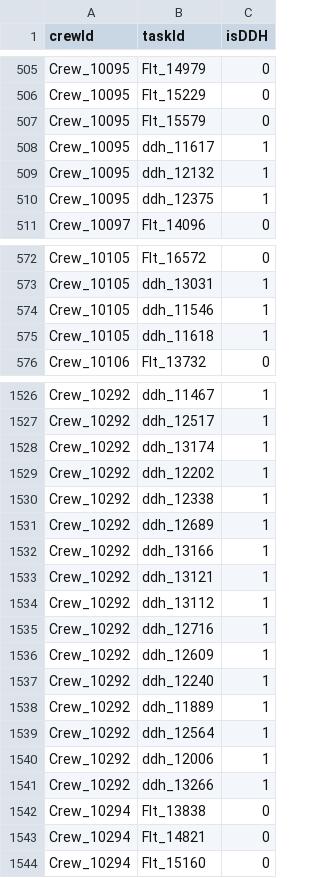
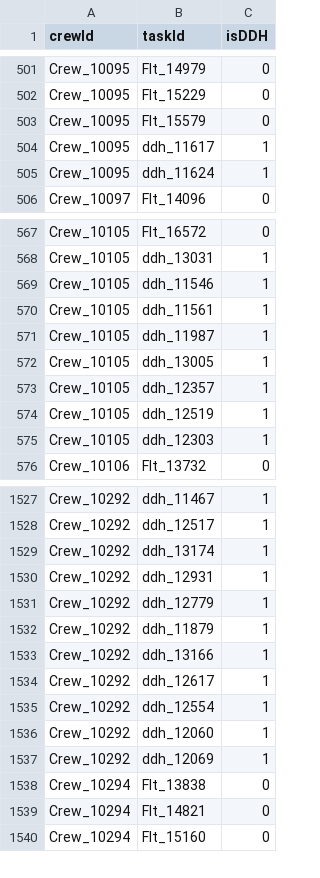
Before and after one commit to NJUWallSpider/CTS2025, a CSV file: heuristic/report/0703/rosterResult.csv, drawn as a sheet; only a part is shown, gaps mark what is left out; the diff covers the shown part only.

```diff
--- a/heuristic/report/0703/rosterResult.csv
+++ b/heuristic/report/0703/rosterResult.csv
@@ -508,4 +504,3 @@ Crew_10095,Flt_15579,0
 Crew_10095,ddh_11617,1
-Crew_10095,ddh_12132,1
-Crew_10095,ddh_12375,1
+Crew_10095,ddh_11624,1
 Crew_10097,Flt_14096,0
@@ -574,3 +569,8 @@ Crew_10105,ddh_13031,1
 Crew_10105,ddh_11546,1
-Crew_10105,ddh_11618,1
+Crew_10105,ddh_11561,1
+Crew_10105,ddh_11987,1
+Crew_10105,ddh_13005,1
+Crew_10105,ddh_12357,1
+Crew_10105,ddh_12519,1
+Crew_10105,ddh_12303,1
 Crew_10106,Flt_13732,0
@@ -1528,15 +1529,10 @@ Crew_10292,ddh_12517,1
 Crew_10292,ddh_13174,1
-Crew_10292,ddh_12202,1
-Crew_10292,ddh_12338,1
-Crew_10292,ddh_12689,1
+Crew_10292,ddh_12931,1
+Crew_10292,ddh_12779,1
+Crew_10292,ddh_11879,1
 Crew_10292,ddh_13166,1
-Crew_10292,ddh_13121,1
-Crew_10292,ddh_13112,1
-Crew_10292,ddh_12716,1
-Crew_10292,ddh_12609,1
-Crew_10292,ddh_12240,1
-Crew_10292,ddh_11889,1
-Crew_10292,ddh_12564,1
-Crew_10292,ddh_12006,1
-Crew_10292,ddh_13266,1
+Crew_10292,ddh_12617,1
+Crew_10292,ddh_12554,1
+Crew_10292,ddh_12060,1
+Crew_10292,ddh_12069,1
 Crew_10294,Flt_13838,0
```
Also changed, not shown: 1 added row, 4 removed rows and 20 edited cells elsewhere in this file, 5 other files.
